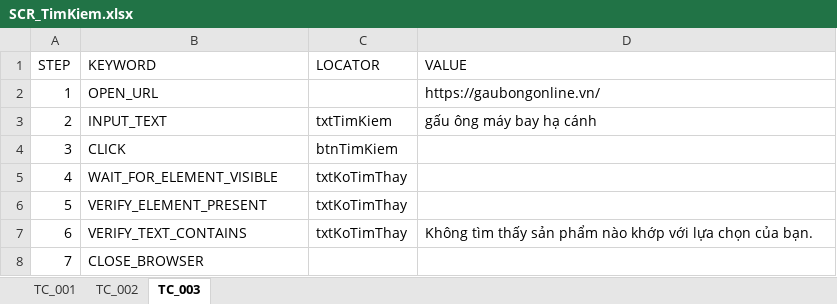
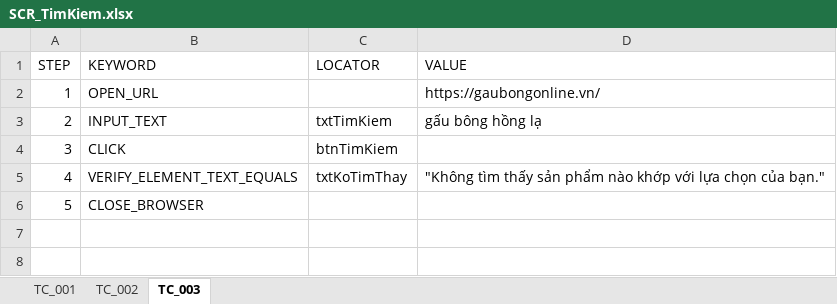
Before and after one commit to LeThiAnh06042004/DoAn4, an Excel workbook: scripts/DoAn4_Bemori/AI/TestCase/scripts/SCR/SCR_TimKiem.xlsx, sheet TC_003, drawn as a sheet; values as stored, in another font and other column widths than the file's, no borders; removed rows and columns are numbered as before the commit, all else as after; the diff names each change by its address in the sheet, - before the commit and + after, or states it on an @@ line.

```diff
--- a/scripts/DoAn4_Bemori/AI/TestCase/scripts/SCR/SCR_TimKiem.xlsx (sheet TC_003)
+++ b/scripts/DoAn4_Bemori/AI/TestCase/scripts/SCR/SCR_TimKiem.xlsx (sheet TC_003)
-D3 (VALUE): gấu ông máy bay hạ cánh
+D3 (VALUE): gấu bông hồng lạ
-row 5: 4 | WAIT_FOR_ELEMENT_VISIBLE | txtKoTimThay
-row 6: 5 | VERIFY_ELEMENT_PRESENT | txtKoTimThay
@@ column A (STEP) renumbered from row 5 down @@
-B5 (KEYWORD): VERIFY_TEXT_CONTAINS
+B5 (KEYWORD): VERIFY_ELEMENT_TEXT_EQUALS
-D5 (VALUE): Không tìm thấy sản phẩm nào khớp với lựa chọn của bạn.
+D5 (VALUE): "Không tìm thấy sản phẩm nào khớp với lựa chọn của bạn."
```
Also changed, not shown: sheet TC_001, sheet TC_002, scripts/DoAn4_Bemori/AI/TestCase/Sample_TestCase.xlsx, 5 other files.
